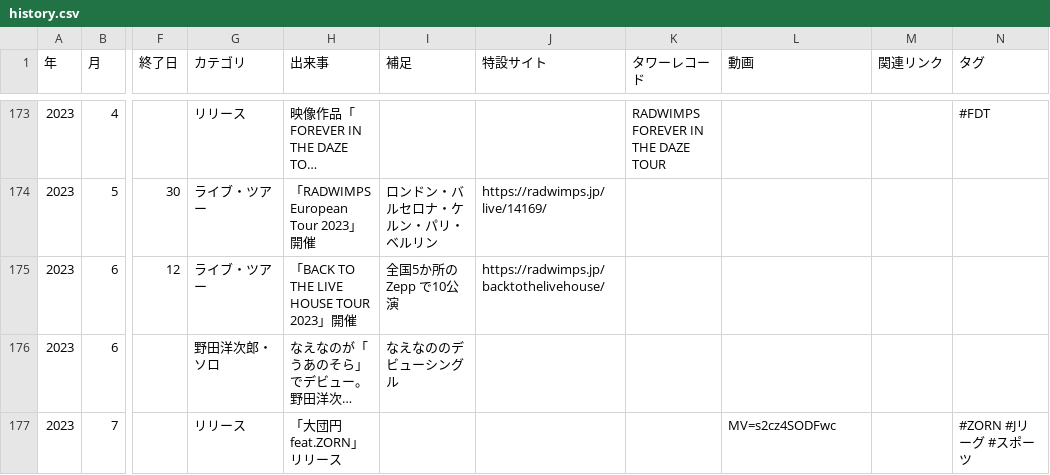
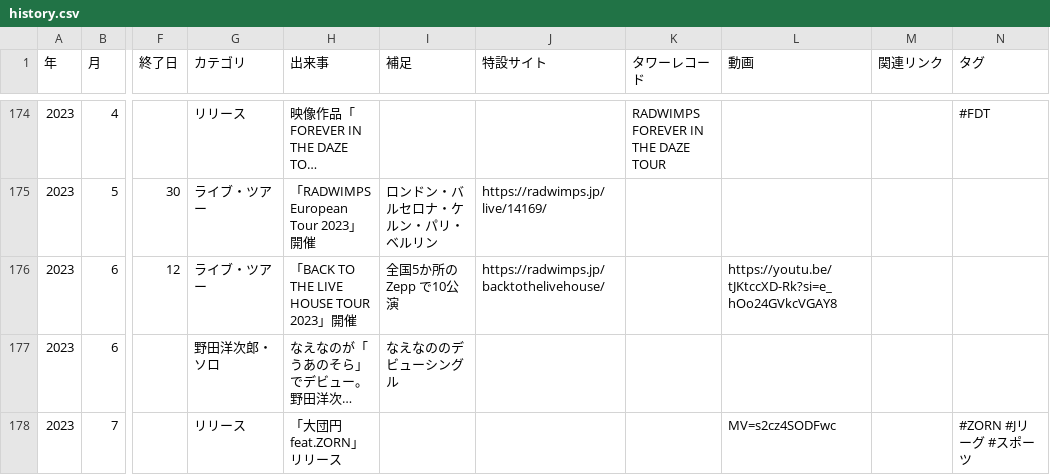
Before and after one commit to radwimps-archive/radwimps-interview-index, a CSV file: data/history.csv, drawn as a sheet; only a part is shown, gaps mark what is left out; long unchanged cells end in …; addresses are those after the commit; the diff covers the shown part only; the diff names each change by its address in the sheet, - before the commit and + after, or states it on an @@ line.

```diff
--- a/data/history.csv
+++ b/data/history.csv
-L176 (動画): (empty)
+L176 (動画): https://youtu.be/tJKtccXD-Rk?si=e_hOo24GVkcVGAY8
```
Also changed, not shown: 1 added row and 7 edited cells elsewhere in this file.
